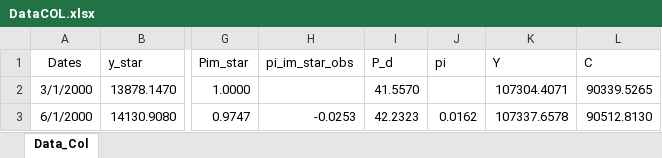
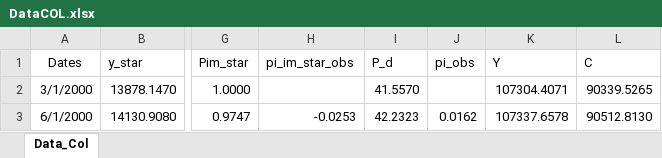
Before and after one commit to jarincong98/CAEP, an Excel workbook: 08_Pronóstico/Datos/DataCOL.xlsx, sheet Data_Col, drawn as a sheet; only a part is shown, gaps mark what is left out; values as stored, in another font and other column widths than the file's, no borders; the diff names each change by its address in the sheet, - before the commit and + after, or states it on an @@ line.

```diff
--- a/08_Pronóstico/Datos/DataCOL.xlsx (sheet Data_Col)
+++ b/08_Pronóstico/Datos/DataCOL.xlsx (sheet Data_Col)
-J1: pi
+J1: pi_obs
```
Also changed, not shown: 4 other files.
